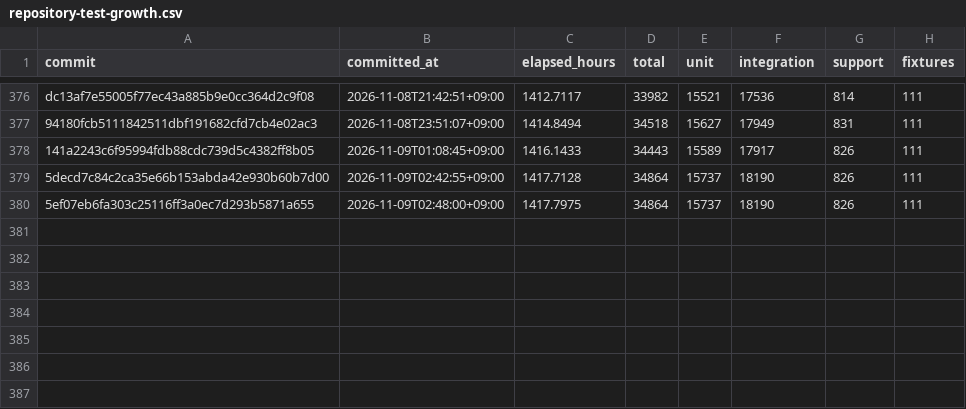
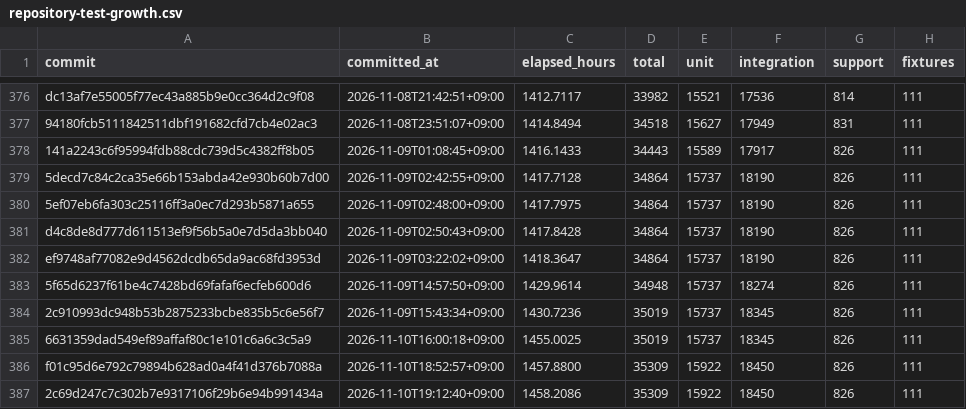
Before and after one commit to yabsed/setdown, a CSV file: apps/code-growth/output/repository-test-growth.csv, drawn as a sheet; only a part is shown, gaps mark what is left out; the diff names each change by its address in the sheet, - before the commit and + after, or states it on an @@ line.

```diff
--- a/apps/code-growth/output/repository-test-growth.csv
+++ b/apps/code-growth/output/repository-test-growth.csv
+row 381: d4c8de8d777d611513ef9f56b5a0e7d5da3bb040 | 2026-11-09T02:50:43+09:00 | 1417.8428 | 34864 | 15737 | 18190 | 826 | 111
+row 382: ef9748af77082e9d4562dcdb65da9ac68fd3953d | 2026-11-09T03:22:02+09:00 | 1418.3647 | 34864 | 15737 | 18190 | 826 | 111
+row 383: 5f65d6237f61be4c7428bd69fafaf6ecfeb600d6 | 2026-11-09T14:57:50+09:00 | 1429.9614 | 34948 | 15737 | 18274 | 826 | 111
+row 384: 2c910993dc948b53b2875233bcbe835b5c6e56f7 | 2026-11-09T15:43:34+09:00 | 1430.7236 | 35019 | 15737 | 18345 | 826 | 111
+row 385: 6631359dad549ef89affaf80c1e101c6a6c3c5a9 | 2026-11-10T16:00:18+09:00 | 1455.0025 | 35019 | 15737 | 18345 | 826 | 111
+row 386: f01c95d6e792c79894b628ad0a4f41d376b7088a | 2026-11-10T18:52:57+09:00 | 1457.8800 | 35309 | 15922 | 18450 | 826 | 111
+row 387: 2c69d247c7c302b7e9317106f29b6e94b991434a | 2026-11-10T19:12:40+09:00 | 1458.2086 | 35309 | 15922 | 18450 | 826 | 111
```
Also changed, not shown: apps/code-growth/output/repository-code-density.csv, apps/code-growth/output/repository-code-growth-files.csv, 24 other files.
